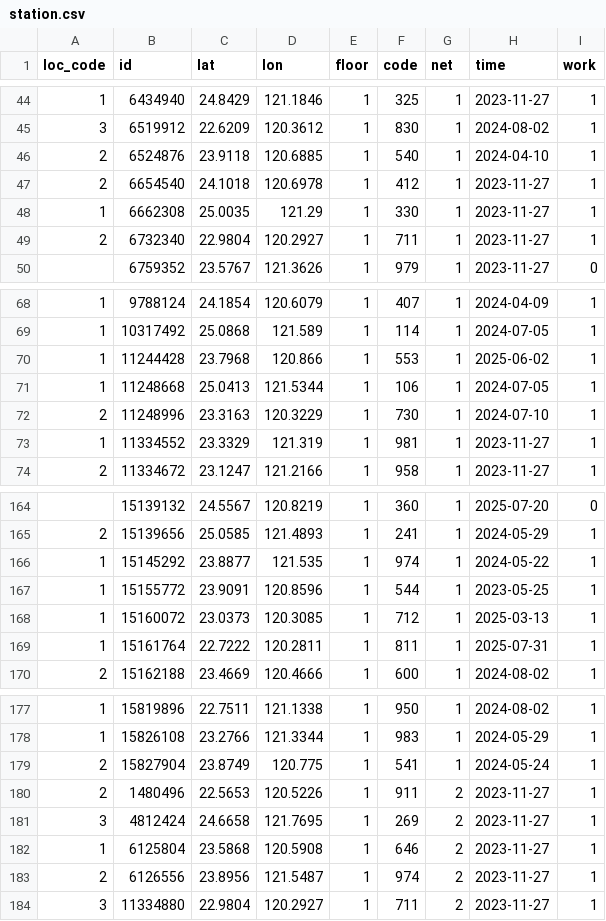
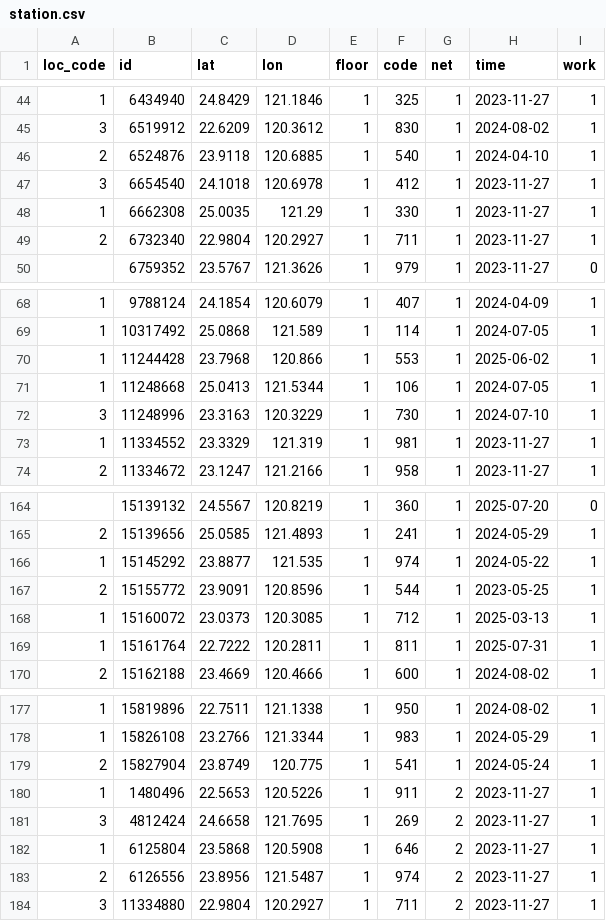
Before and after one commit to ExpTechTW/API, a CSV file: resource/station.csv, drawn as a sheet; only a part is shown, gaps mark what is left out; the diff covers the shown part only.

```diff
--- a/resource/station.csv
+++ b/resource/station.csv
@@ -46,3 +46,3 @@ loc_code,id,lat,lon,floor,code,net,time,work
 2,6524876,23.9118,120.6885,1,540,1,2024-04-10,1
-2,6654540,24.1018,120.6978,1,412,1,2023-11-27,1
+3,6654540,24.1018,120.6978,1,412,1,2023-11-27,1
 1,6662308,25.0035,121.29,1,330,1,2023-11-27,1
@@ -71,3 +71,3 @@ loc_code,id,lat,lon,floor,code,net,time,work
 1,11248668,25.0413,121.5344,1,106,1,2024-07-05,1
-2,11248996,23.3163,120.3229,1,730,1,2024-07-10,1
+3,11248996,23.3163,120.3229,1,730,1,2024-07-10,1
 1,11334552,23.3329,121.319,1,981,1,2023-11-27,1
@@ -166,3 +166,3 @@ loc_code,id,lat,lon,floor,code,net,time,work
 1,15145292,23.8877,121.535,1,974,1,2024-05-22,1
-1,15155772,23.9091,120.8596,1,544,1,2023-05-25,1
+2,15155772,23.9091,120.8596,1,544,1,2023-05-25,1
 1,15160072,23.0373,120.3085,1,712,1,2025-03-13,1
@@ -179,3 +179,3 @@ loc_code,id,lat,lon,floor,code,net,time,work
 2,15827904,23.8749,120.775,1,541,1,2024-05-24,1
-2,1480496,22.5653,120.5226,1,911,2,2023-11-27,1
+1,1480496,22.5653,120.5226,1,911,2,2023-11-27,1
 3,4812424,24.6658,121.7695,1,269,2,2023-11-27,1
```
Also changed, not shown: 6 added rows and 9 edited cells elsewhere in this file.
